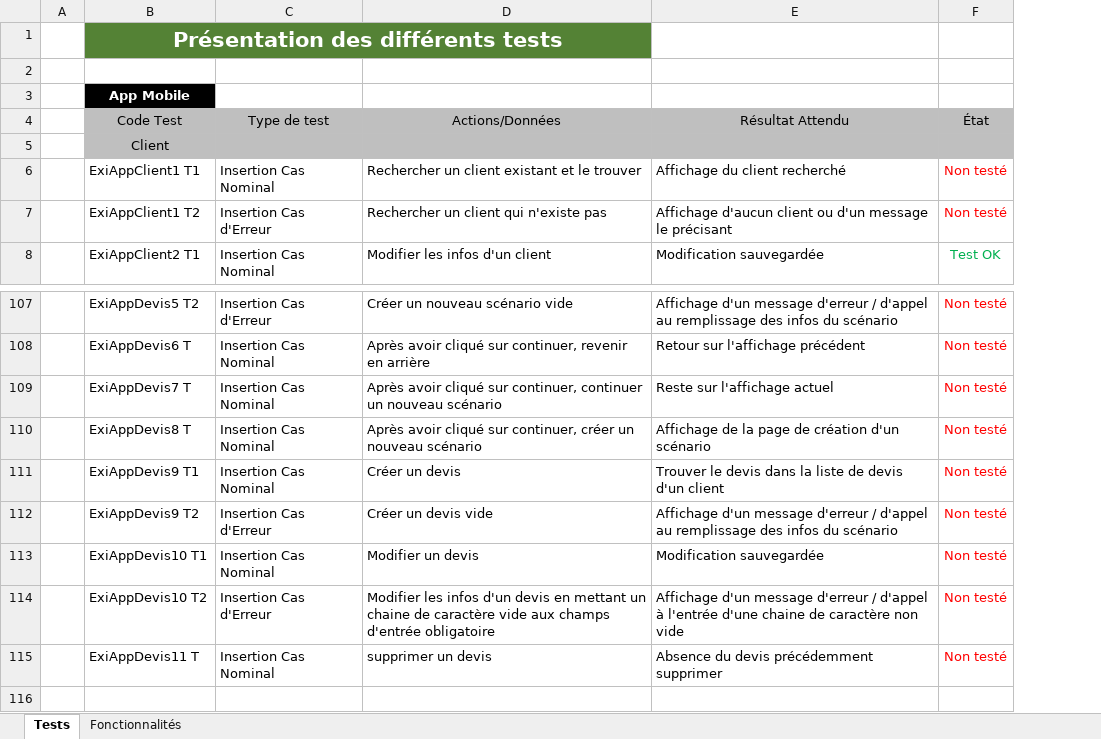
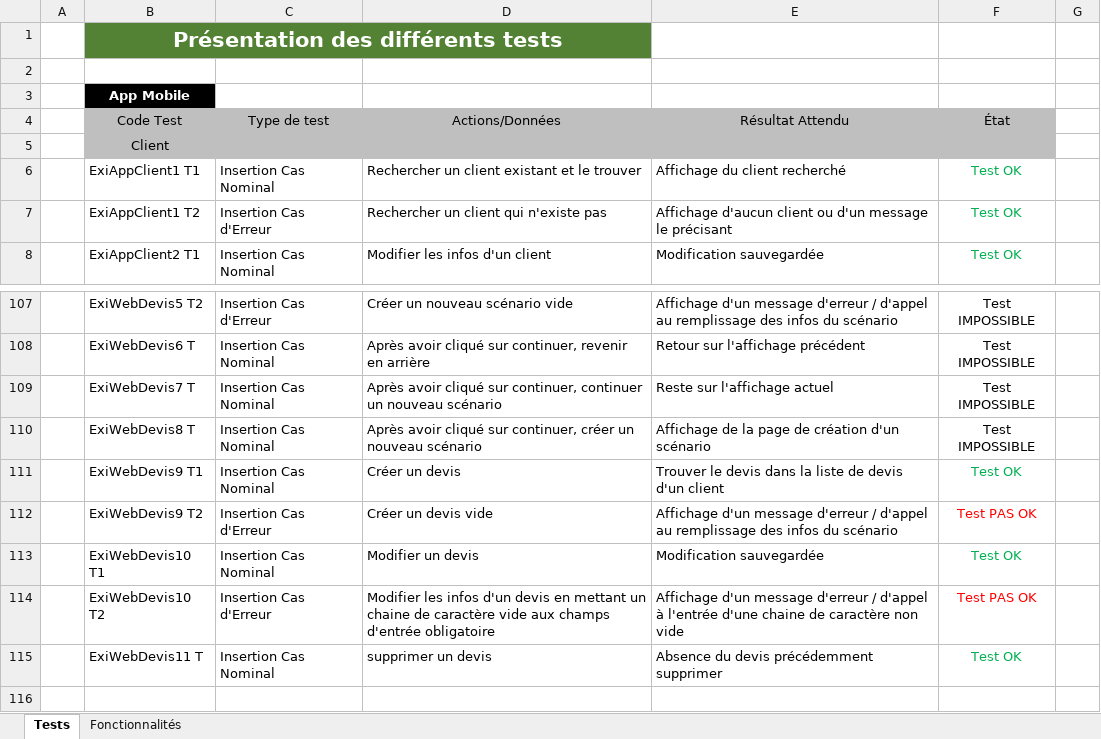
Before and after one commit to sullivanlb/rosetta, an Excel workbook: annexes/Cahier_de_test.xlsx, sheet Tests, drawn as a sheet; only a part is shown, gaps mark what is left out; values as stored, in another font and other column widths than the file's, no borders; removed rows and columns are numbered as before the commit, all else as after; the diff covers the shown part only; the diff names each change by its address in the sheet, - before the commit and + after, or states it on an @@ line.

Commit message:
mise a jour du cahier de test

```diff
--- a/annexes/Cahier_de_test.xlsx (sheet Tests)
+++ b/annexes/Cahier_de_test.xlsx (sheet Tests)
-column F, rows 4-8: État |  | Non testé | Non testé | Test OK; rows 107-115: all Non testé
+column F, rows 4-8: État |  | Test OK | Test OK | Test OK; rows 107-115: Test IMPOSSIBLE | Test IMPOSSIBLE | Test IMPOSSIBLE | Test IMPOSSIBLE | Test OK | Test PAS OK | Test OK | Test PAS OK | Test OK
+column G, empty
-B107: ExiAppDevis5 T2
+B107: ExiWebDevis5 T2
-B108: ExiAppDevis6 T
+B108: ExiWebDevis6 T
-B109: ExiAppDevis7 T
+B109: ExiWebDevis7 T
-B110: ExiAppDevis8 T
+B110: ExiWebDevis8 T
-B111: ExiAppDevis9 T1
+B111: ExiWebDevis9 T1
-B112: ExiAppDevis9 T2
+B112: ExiWebDevis9 T2
-B113: ExiAppDevis10 T1
+B113: ExiWebDevis10 T1
-B114: ExiAppDevis10 T2
+B114: ExiWebDevis10 T2
-B115: ExiAppDevis11 T
+B115: ExiWebDevis11 T
```
Also changed, not shown: 27 edited cells elsewhere in this sheet.
